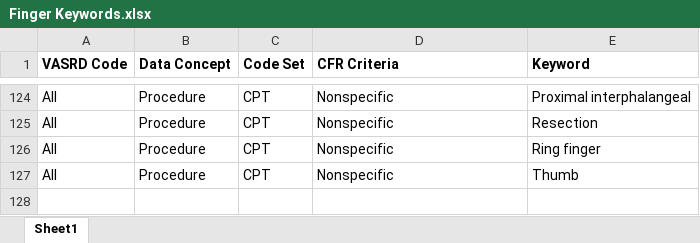
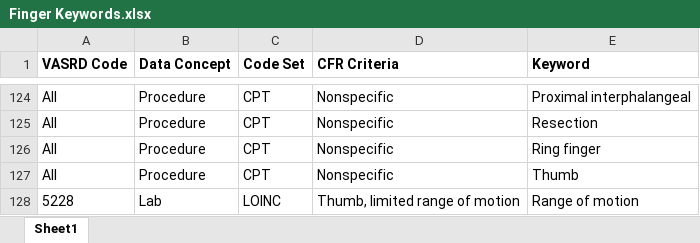
Before and after one commit to amida-tech/ADS, an Excel workbook: APIs/UMLS API/Single Pulls/input/Finger Keywords.xlsx, sheet Sheet1, drawn as a sheet; only a part is shown, gaps mark what is left out; values as stored, in another font and other column widths than the file's, no borders; charts and pictures not drawn; the diff names each change by its address in the sheet, - before the commit and + after, or states it on an @@ line.

Commit message:
LOINC Update

```diff
--- a/APIs/UMLS API/Single Pulls/input/Finger Keywords.xlsx (sheet Sheet1)
+++ b/APIs/UMLS API/Single Pulls/input/Finger Keywords.xlsx (sheet Sheet1)
+row 128: 5228 | Lab | LOINC | Thumb, limited range of motion | Range of motion
```
Also changed, not shown: charts or pictures, 1 other file.
